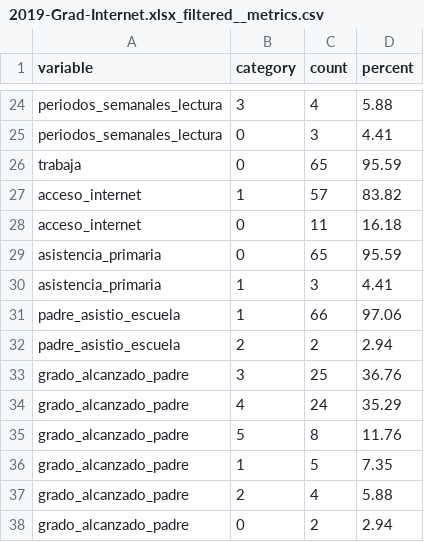
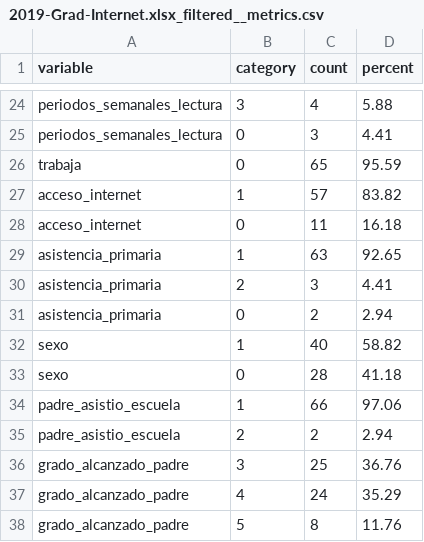
Before and after one commit to LuisMontenegro21/Horas-ext, a CSV file: Extracted_data/metrics/2019-Grad-Internet.xlsx_filtered__metrics.csv, drawn as a sheet; only a part is shown, gaps mark what is left out; the shorter side is filled out with more unchanged rows.

```diff
--- a/Extracted_data/metrics/2019-Grad-Internet.xlsx_filtered__metrics.csv
+++ b/Extracted_data/metrics/2019-Grad-Internet.xlsx_filtered__metrics.csv
@@ -28,4 +28,7 @@ acceso_internet,1,57,83.82
 acceso_internet,0,11,16.18
-asistencia_primaria,0,65,95.59
-asistencia_primaria,1,3,4.41
+asistencia_primaria,1,63,92.65
+asistencia_primaria,2,3,4.41
+asistencia_primaria,0,2,2.94
+sexo,1,40,58.82
+sexo,0,28,41.18
 padre_asistio_escuela,1,66,97.06
```
Also changed, not shown: Extracted_data/metrics/2022-Grad-Internet_filtered__metrics.csv, Extracted_data/metrics/2023-Grad-Internet_filtered__metrics.csv, 6 other files.
